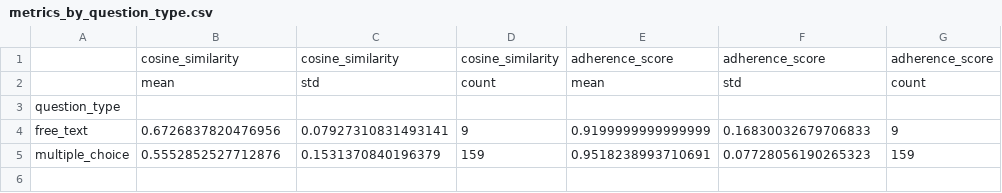
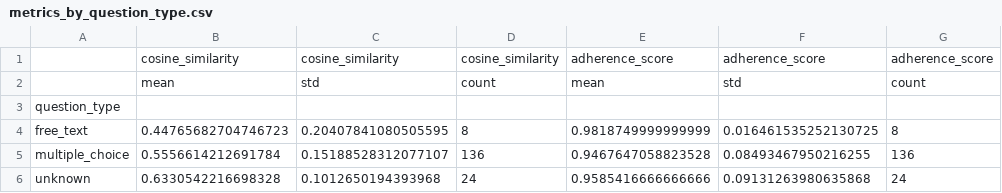
Before and after one commit to mgrube753/bachelor-thesis, a CSV file: 40_evaluation/exp1/quantitative/tables/exp1a/metrics_by_question_type.csv, drawn as a sheet.

```diff
--- a/40_evaluation/exp1/quantitative/tables/exp1a/metrics_by_question_type.csv
+++ b/40_evaluation/exp1/quantitative/tables/exp1a/metrics_by_question_type.csv
@@ -3,3 +3,4 @@
 question_type,,,,,,
-free_text,0.6726837820476956,0.07927310831493141,9,0.9199999999999999,0.16830032679706833,9
-multiple_choice,0.5552852527712876,0.1531370840196379,159,0.9518238993710691,0.07728056190265323,159
+free_text,0.44765682704746723,0.20407841080505595,8,0.9818749999999999,0.016461535252130725,8
+multiple_choice,0.5556614212691784,0.15188528312077107,136,0.9467647058823528,0.08493467950216255,136
+unknown,0.6330542216698328,0.1012650194393968,24,0.9585416666666666,0.09131263980635868,24
```
Also changed, not shown: 40_evaluation/exp1/quantitative/tables/exp1a/mc_metrics_by_correct_answers.csv, 40_evaluation/exp1/quantitative/tables/exp1b/metrics_by_question_type.csv, 3 other files.
